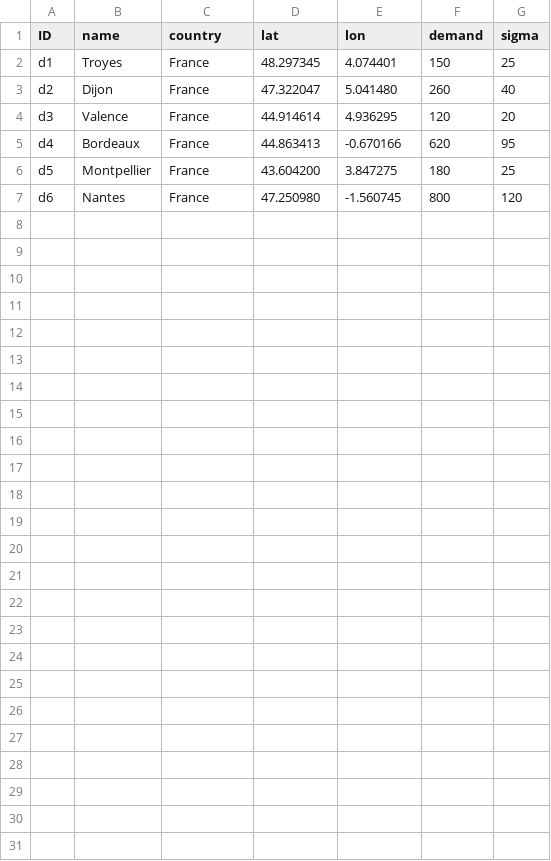
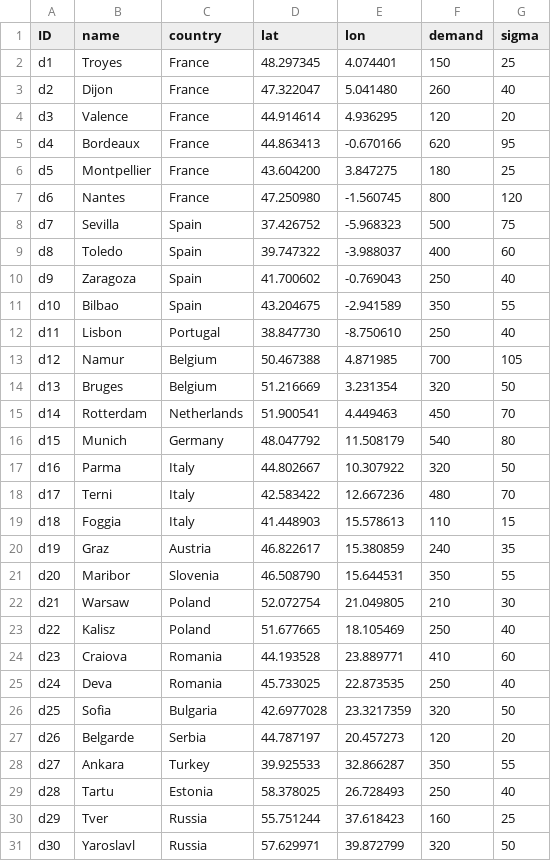
Before and after one commit to zachdray/MMTP, a CSV file: MMTModel_DCs.csv, drawn as a sheet; the diff names each change by its address in the sheet, - before the commit and + after, or states it on an @@ line.

Commit message:
Update MMTModel_DCs.csv

```diff
--- a/MMTModel_DCs.csv
+++ b/MMTModel_DCs.csv
+row 8: d7 | Sevilla | Spain | 37.426752 | -5.968323 | 500 | 75
+row 9: d8 | Toledo | Spain | 39.747322 | -3.988037 | 400 | 60
+row 10: d9 | Zaragoza | Spain | 41.700602 | -0.769043 | 250 | 40
+row 11: d10 | Bilbao | Spain | 43.204675 | -2.941589 | 350 | 55
+row 12: d11 | Lisbon | Portugal | 38.847730 | -8.750610 | 250 | 40
+row 13: d12 | Namur | Belgium | 50.467388 | 4.871985 | 700 | 105
+row 14: d13 | Bruges | Belgium | 51.216669 | 3.231354 | 320 | 50
+row 15: d14 | Rotterdam | Netherlands | 51.900541 | 4.449463 | 450 | 70
+row 16: d15 | Munich | Germany | 48.047792 | 11.508179 | 540 | 80
+row 17: d16 | Parma | Italy | 44.802667 | 10.307922 | 320 | 50
+row 18: d17 | Terni | Italy | 42.583422 | 12.667236 | 480 | 70
+row 19: d18 | Foggia | Italy | 41.448903 | 15.578613 | 110 | 15
+row 20: d19 | Graz | Austria | 46.822617 | 15.380859 | 240 | 35
+row 21: d20 | Maribor | Slovenia | 46.508790 | 15.644531 | 350 | 55
+row 22: d21 | Warsaw | Poland | 52.072754 | 21.049805 | 210 | 30
+row 23: d22 | Kalisz | Poland | 51.677665 | 18.105469 | 250 | 40
+row 24: d23 | Craiova | Romania | 44.193528 | 23.889771 | 410 | 60
+row 25: d24 | Deva | Romania | 45.733025 | 22.873535 | 250 | 40
+row 26: d25 | Sofia | Bulgaria | 42.6977028 | 23.3217359 | 320 | 50
+row 27: d26 | Belgarde | Serbia | 44.787197 | 20.457273 | 120 | 20
+row 28: d27 | Ankara | Turkey | 39.925533 | 32.866287 | 350 | 55
+row 29: d28 | Tartu | Estonia | 58.378025 | 26.728493 | 250 | 40
+row 30: d29 | Tver | Russia | 55.751244 | 37.618423 | 160 | 25
+row 31: d30 | Yaroslavl | Russia | 57.629971 | 39.872799 | 320 | 50
```
